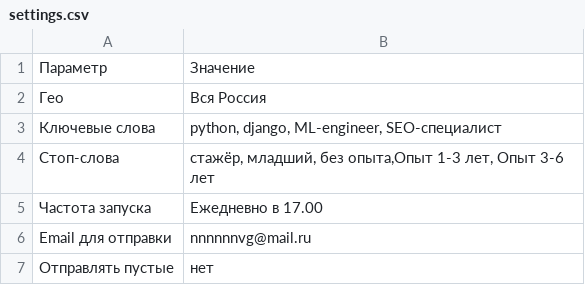
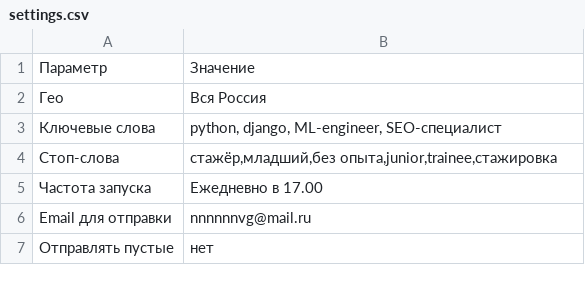
Before and after one commit to noskovvit2024-sketch/job-agent-data, a CSV file: settings.csv, drawn as a sheet.

Commit message:
Update settings.csv

```diff
--- a/settings.csv
+++ b/settings.csv
@@ -3,3 +3,3 @@
 Ключевые слова,"python, django, ML-engineer, SEO-специалист"
-Стоп-слова,"стажёр, младший, без опыта,Опыт 1-3 лет, Опыт 3-6 лет"
+Стоп-слова,"стажёр,младший,без опыта,junior,trainee,стажировка"
 Частота запуска,Ежедневно в 17.00
```
